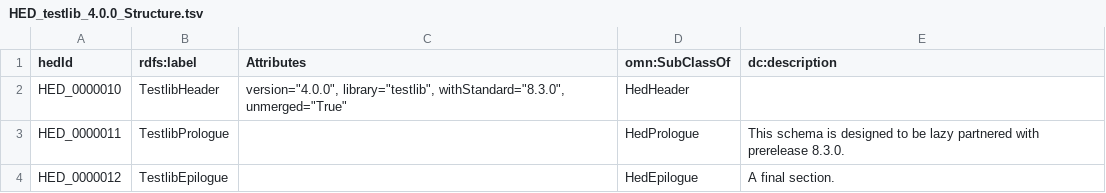
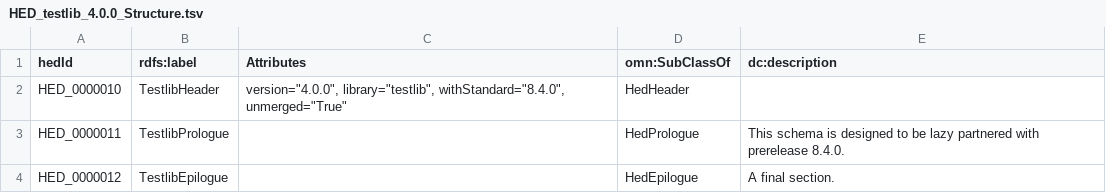
Before and after one commit to hed-standard/hed-schemas, a TSV file: library_schemas/testlib/prerelease/hedtsv/HED_testlib_4.0.0/HED_testlib_4.0.0_Structure.tsv, drawn as a sheet.

```diff
--- a/library_schemas/testlib/prerelease/hedtsv/HED_testlib_4.0.0/HED_testlib_4.0.0_Structure.tsv
+++ b/library_schemas/testlib/prerelease/hedtsv/HED_testlib_4.0.0/HED_testlib_4.0.0_Structure.tsv
@@ -1,4 +1,4 @@
 hedId	rdfs:label	Attributes	omn:SubClassOf	dc:description
-HED_0000010	TestlibHeader	version="4.0.0", library="testlib", withStandard="8.3.0", unmerged="True"	HedHeader	
-HED_0000011	TestlibPrologue		HedPrologue	This schema is designed to be lazy partnered with prerelease 8.3.0.
+HED_0000010	TestlibHeader	version="4.0.0", library="testlib", withStandard="8.4.0", unmerged="True"	HedHeader	
+HED_0000011	TestlibPrologue		HedPrologue	This schema is designed to be lazy partnered with prerelease 8.4.0.
 HED_0000012	TestlibEpilogue		HedEpilogue	A final section.
```
Also changed, not shown: 13 other files.
